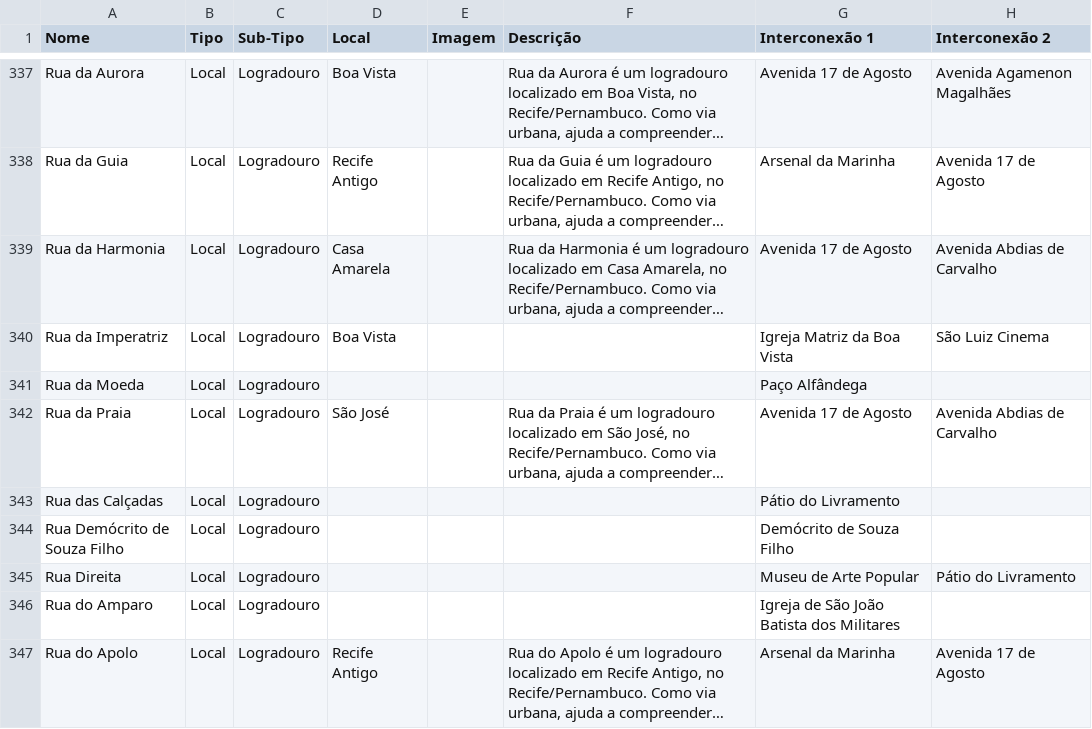
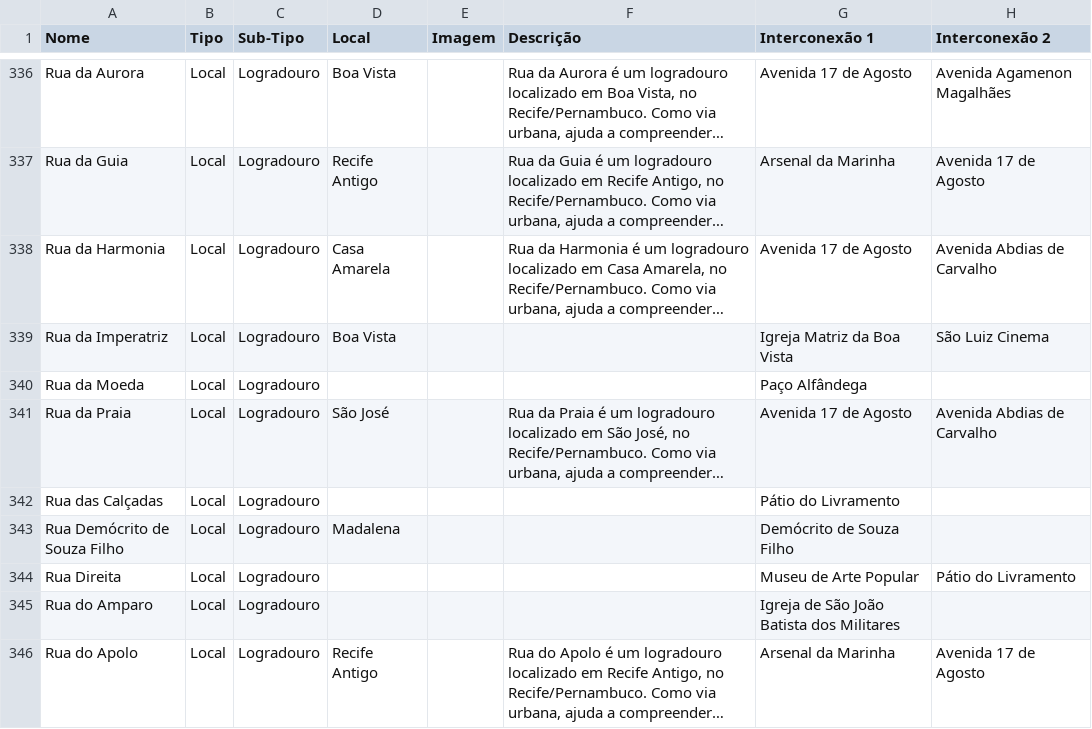
Before and after one commit to antonioaurel/data, a CSV file: data-visualization/recife-history-connections/data/lista-geral-do-mapeamento.csv, drawn as a sheet; only a part is shown, gaps mark what is left out; long unchanged cells end in …; addresses are those after the commit; the diff covers the shown part only; the diff names each change by its address in the sheet, - before the commit and + after, or states it on an @@ line.

```diff
--- a/data-visualization/recife-history-connections/data/lista-geral-do-mapeamento.csv
+++ b/data-visualization/recife-history-connections/data/lista-geral-do-mapeamento.csv
-D343 (Local): (empty)
+D343 (Local): Madalena
```
Also changed, not shown: 1 added row, 1 removed row and 105 edited cells elsewhere in this file, data-visualization/recife-history-connections/data/edges.csv, data-visualization/recife-history-connections/data/nodes.csv, 4 other files.
